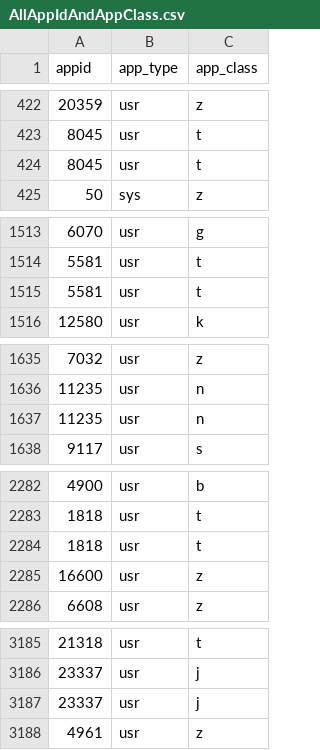
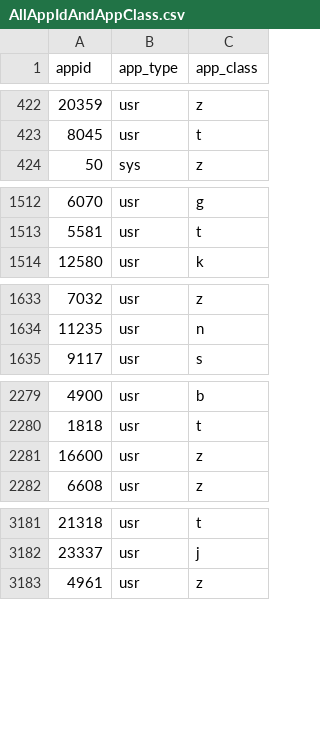
Before and after one commit to Kirito-Aus/DingDingCup, a CSV file: DataAnalysis/AllAppIdAndAppClass.csv, drawn as a sheet; only a part is shown, gaps mark what is left out; the diff covers the shown part only; the diff names each change by its address in the sheet, - before the commit and + after, or states it on an @@ line.

```diff
--- a/DataAnalysis/AllAppIdAndAppClass.csv
+++ b/DataAnalysis/AllAppIdAndAppClass.csv
-row 424: 8045 | usr | t
-row 1515: 5581 | usr | t
-row 1637: 11235 | usr | n
-row 2284: 1818 | usr | t
-row 3187: 23337 | usr | j
```
Also changed, not shown: 11 removed rows and 4 edited cells elsewhere in this file, 1 other file.
